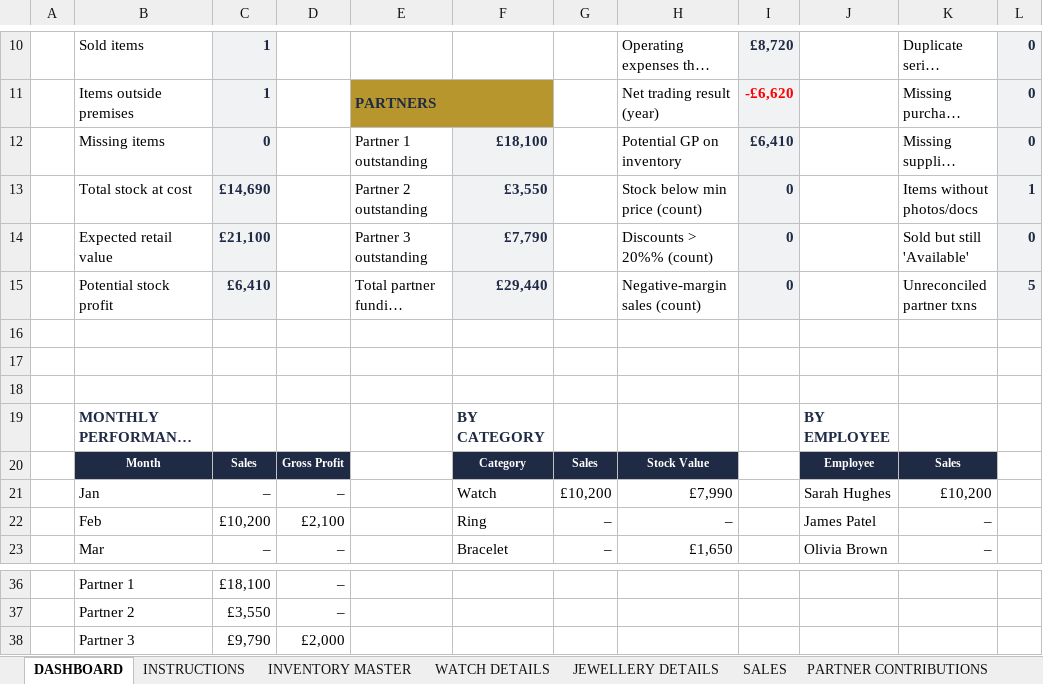
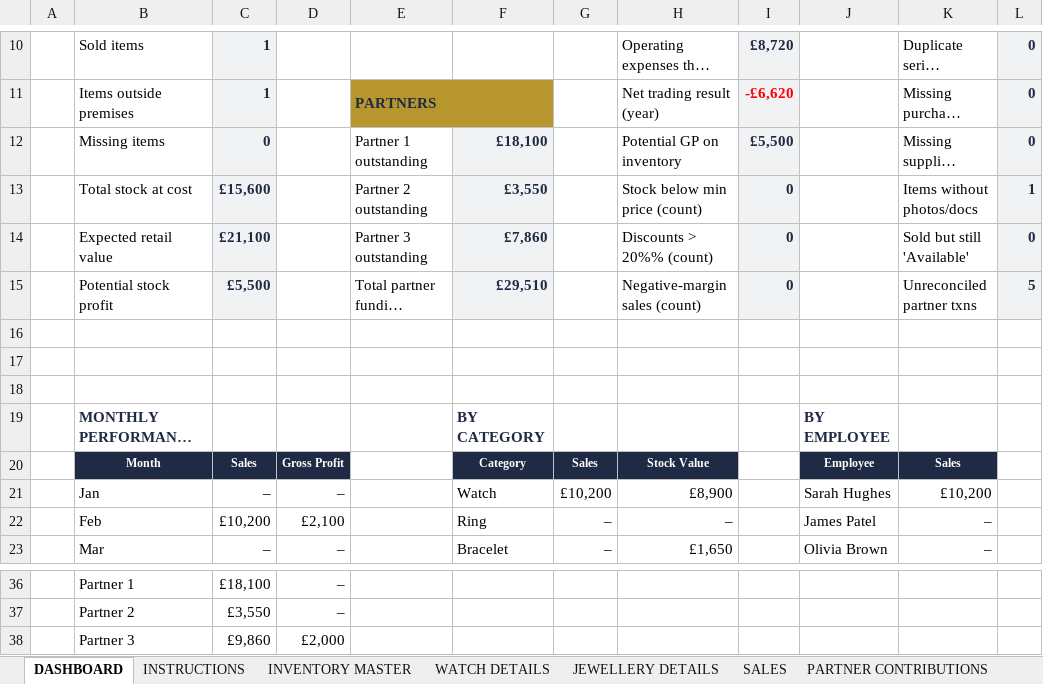
Before and after one commit to mtaghip/MontroFarsi, an Excel workbook: Jewellery_Watch_Shop_Management_System.xlsx, sheet DASHBOARD, drawn as a sheet; only a part is shown, gaps mark what is left out; long unchanged cells end in …; values as stored, in another font and other column widths than the file's, no borders; charts and pictures and conditional formats not drawn; the diff names each change by its address in the sheet, - before the commit and + after, or states it on an @@ line.

```diff
--- a/Jewellery_Watch_Shop_Management_System.xlsx (sheet DASHBOARD)
+++ b/Jewellery_Watch_Shop_Management_System.xlsx (sheet DASHBOARD)
-I12: £6,410
+I12: £5,500
-C13: £14,690
+C13: £15,600
-F14: £7,790
+F14: £7,860
-C15: £6,410
+C15: £5,500
-F15: £29,440
+F15: £29,510
-H21: £7,990
+H21: £8,900
-C38: £9,790
+C38: £9,860
```
Also changed, not shown: sheet INVENTORY MASTER, sheet INSTRUCTIONS, sheet PARTNER SUMMARY, sheet MONTH-END, sheet SETTINGS, sheet PARTNER CONTRIBUTIONS, 2 more sheets, formulas that keep their value, charts or pictures.
